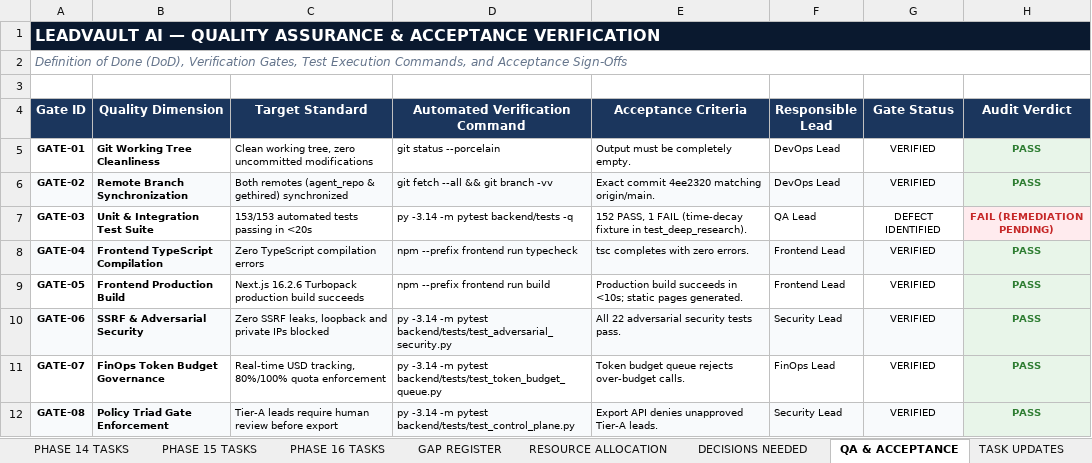
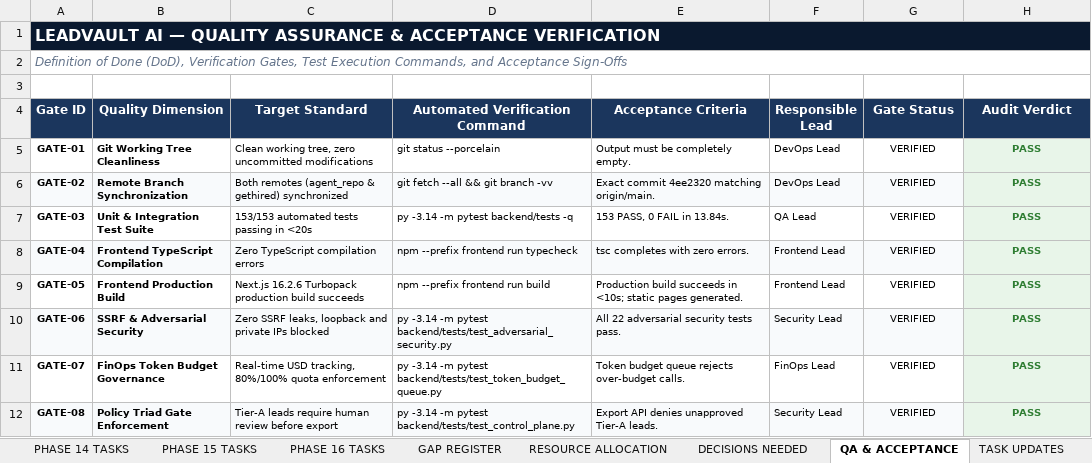
Before and after one commit to saileshpattnaik357-bit/gethireddigital_leadvault, an Excel workbook: docs/planning/LEADVAULT_MASTER_TASK_PLAN_FINAL.xlsx, sheet QA & ACCEPTANCE, drawn as a sheet; values as stored, in another font and other column widths than the file's, no borders; the diff names each change by its address in the sheet, - before the commit and + after, or states it on an @@ line.

```diff
--- a/docs/planning/LEADVAULT_MASTER_TASK_PLAN_FINAL.xlsx (sheet QA & ACCEPTANCE)
+++ b/docs/planning/LEADVAULT_MASTER_TASK_PLAN_FINAL.xlsx (sheet QA & ACCEPTANCE)
-E7 (Acceptance Criteria): 152 PASS, 1 FAIL (time-decay fixture in test_deep_research).
+E7 (Acceptance Criteria): 153 PASS, 0 FAIL in 13.84s.
-G7 (Gate Status): DEFECT IDENTIFIED
+G7 (Gate Status): VERIFIED
-H7 (Audit Verdict): FAIL (REMEDIATION PENDING)
+H7 (Audit Verdict): PASS
-H7 text colour: #C62828
+H7 text colour: #2E7D32
```
Also changed, not shown: sheet MASTER TASK REGISTER, docs/planning/LEADVAULT_PROJECT_TRACKER_FINAL.xlsx, 1 other file.
